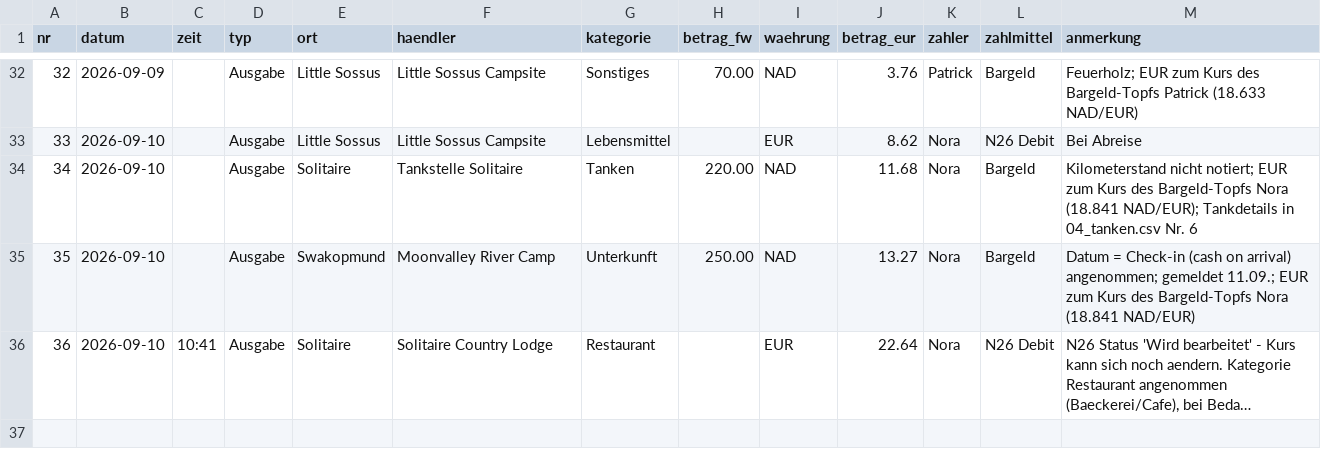
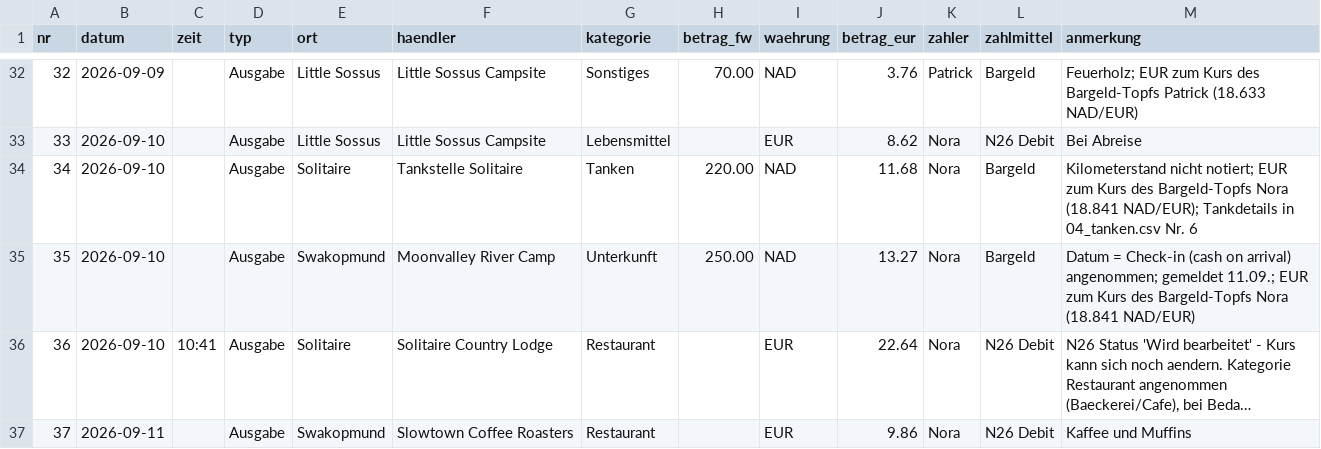
Before and after one commit to PaddyBlanco/Namibia, a CSV file: data/02_laufend.csv, drawn as a sheet; only a part is shown, gaps mark what is left out; long unchanged cells end in …; the diff names each change by its address in the sheet, - before the commit and + after, or states it on an @@ line.

```diff
--- a/data/02_laufend.csv
+++ b/data/02_laufend.csv
+row 37: 37 | 2026-09-11 |  | Ausgabe | Swakopmund | Slowtown Coffee Roasters | Restaurant |  | EUR | 9.86 | Nora | N26 Debit | Kaffee und Muffins
```
Also changed, not shown: 3 other files.
